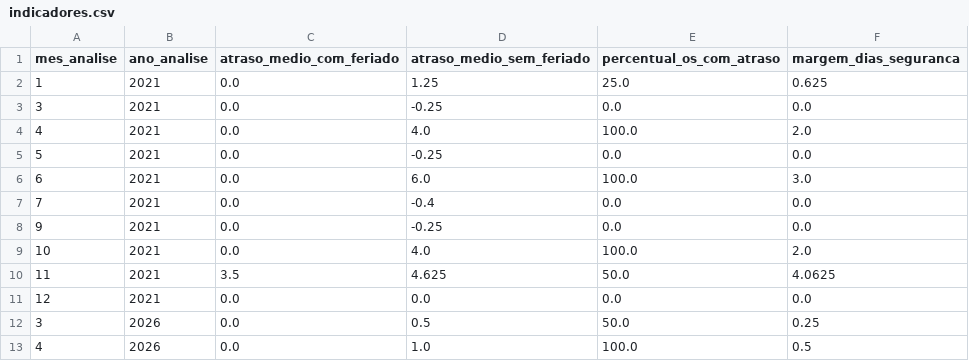
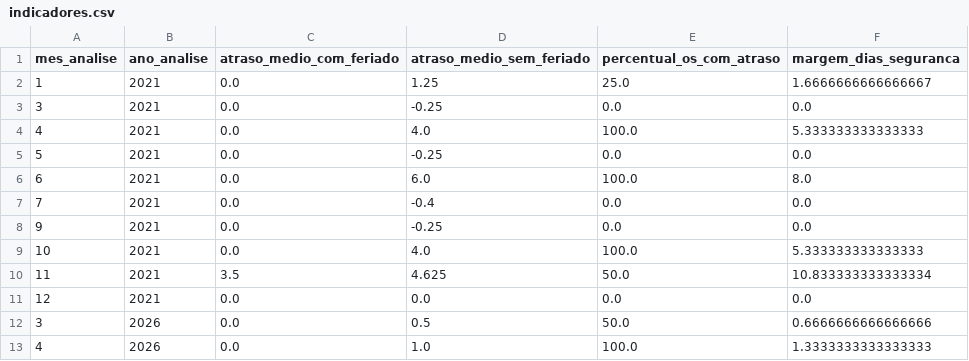
Before and after one commit to Projeto-de-extencao-Grupo-3/ETL-GROTRACK, a CSV file: refined/grafana/indicadores.csv, drawn as a sheet.

Commit message:
update: generator_indicators e refined/grafana

```diff
--- a/refined/grafana/indicadores.csv
+++ b/refined/grafana/indicadores.csv
@@ -1,13 +1,13 @@
 mes_analise,ano_analise,atraso_medio_com_feriado,atraso_medio_sem_feriado,percentual_os_com_atraso,margem_dias_seguranca
-1,2021,0.0,1.25,25.0,0.625
+1,2021,0.0,1.25,25.0,1.6666666666666667
 3,2021,0.0,-0.25,0.0,0.0
-4,2021,0.0,4.0,100.0,2.0
+4,2021,0.0,4.0,100.0,5.333333333333333
 5,2021,0.0,-0.25,0.0,0.0
-6,2021,0.0,6.0,100.0,3.0
+6,2021,0.0,6.0,100.0,8.0
 7,2021,0.0,-0.4,0.0,0.0
 9,2021,0.0,-0.25,0.0,0.0
-10,2021,0.0,4.0,100.0,2.0
-11,2021,3.5,4.625,50.0,4.0625
+10,2021,0.0,4.0,100.0,5.333333333333333
+11,2021,3.5,4.625,50.0,10.833333333333334
 12,2021,0.0,0.0,0.0,0.0
-3,2026,0.0,0.5,50.0,0.25
-4,2026,0.0,1.0,100.0,0.5
+3,2026,0.0,0.5,50.0,0.6666666666666666
+4,2026,0.0,1.0,100.0,1.3333333333333333
```
Also changed, not shown: 2 other files.
